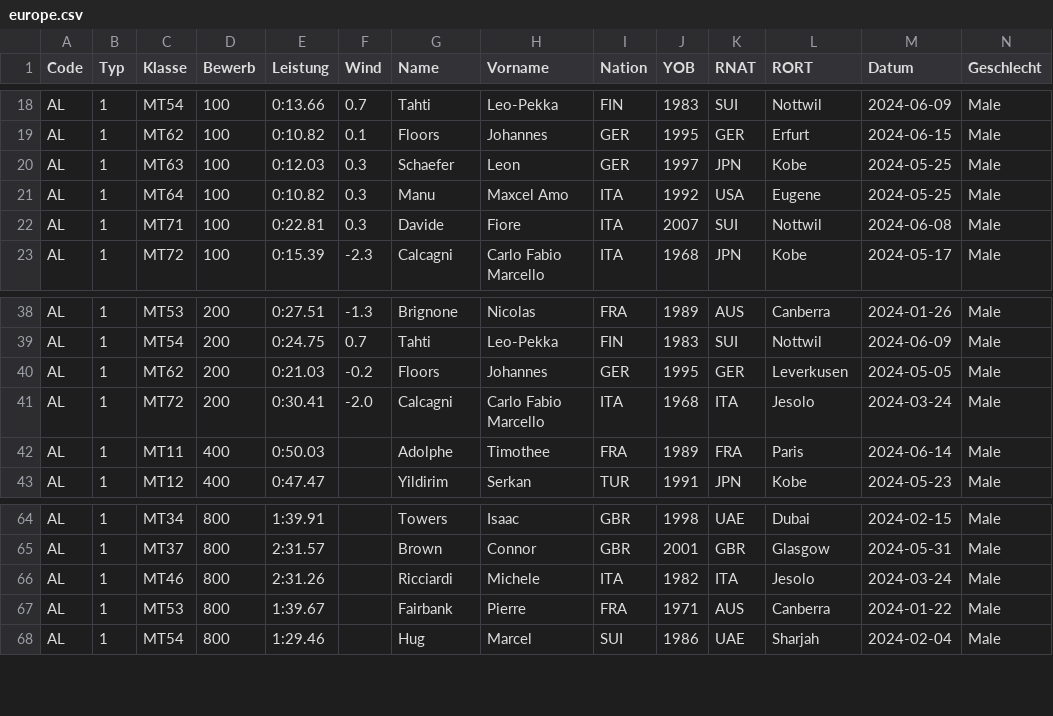
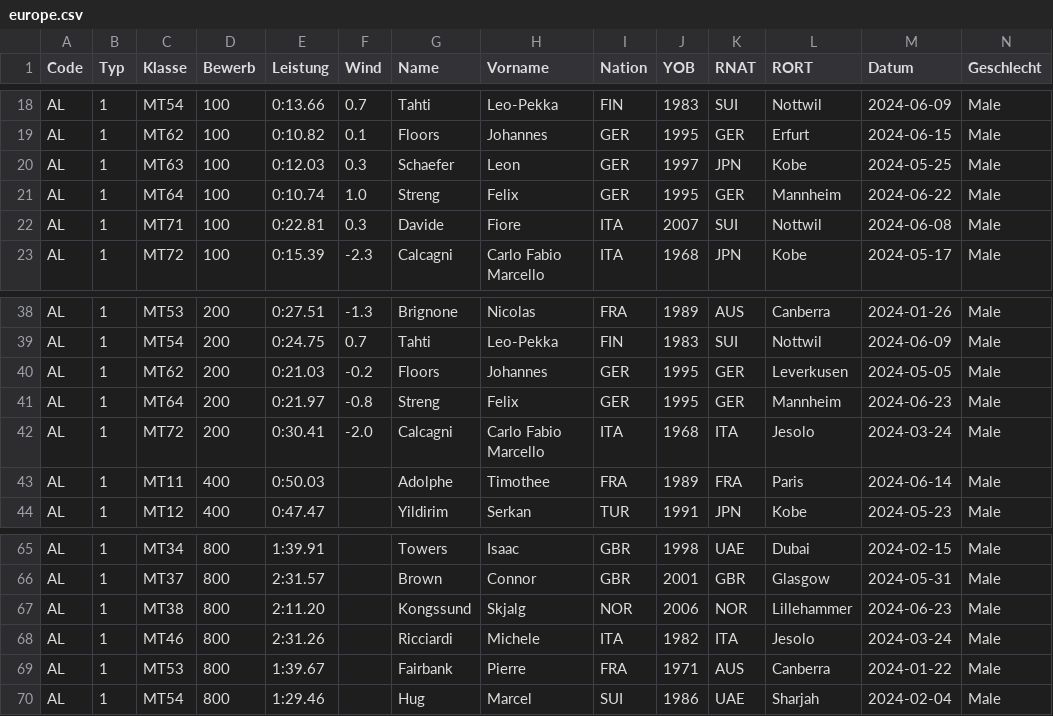
Before and after one commit to nimarion/para-records, a CSV file: leads/europe.csv, drawn as a sheet; only a part is shown, gaps mark what is left out; rows hold the shown columns only; the diff names each change by its address in the sheet, - before the commit and + after, or states it on an @@ line.

```diff
--- a/leads/europe.csv
+++ b/leads/europe.csv
-E21 (Leistung): 0:10.82
+E21 (Leistung): 0:10.74
-F21 (Wind): 0.3
+F21 (Wind): 1.0
-G21 (Name): Manu
+G21 (Name): Streng
-H21 (Vorname): Maxcel Amo
+H21 (Vorname): Felix
-I21 (Nation): ITA
+I21 (Nation): GER
-J21 (YOB): 1992
+J21 (YOB): 1995
-K21 (RNAT): USA
+K21 (RNAT): GER
-L21 (RORT): Eugene
+L21 (RORT): Mannheim
-M21 (Datum): 2024-05-25
+M21 (Datum): 2024-06-22
+row 41: AL | 1 | MT64 | 200 | 0:21.97 | -0.8 | Streng | Felix | GER | 1995 | GER | Mannheim | 2024-06-23 | Male
+row 67: AL | 1 | MT38 | 800 | 2:11.20 |  | Kongssund | Skjalg | NOR | 2006 | NOR | Lillehammer | 2024-06-23 | Male
```
Also changed, not shown: leads/world.csv.
